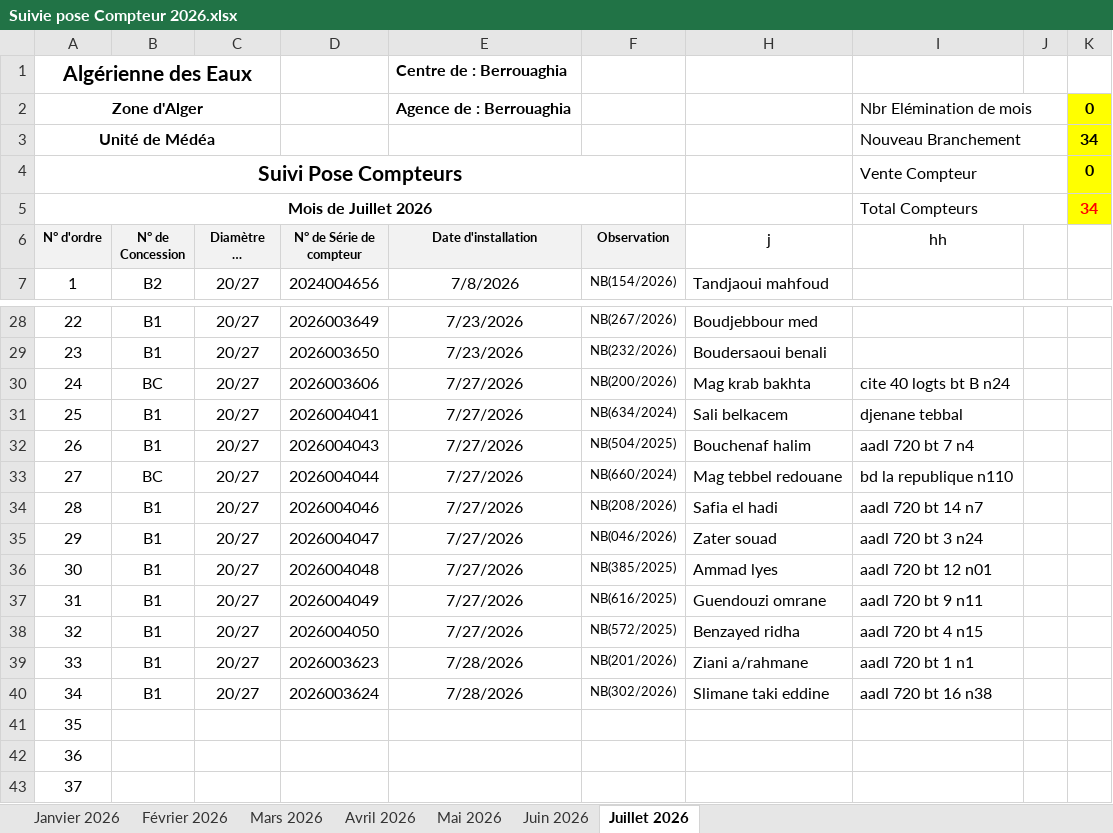
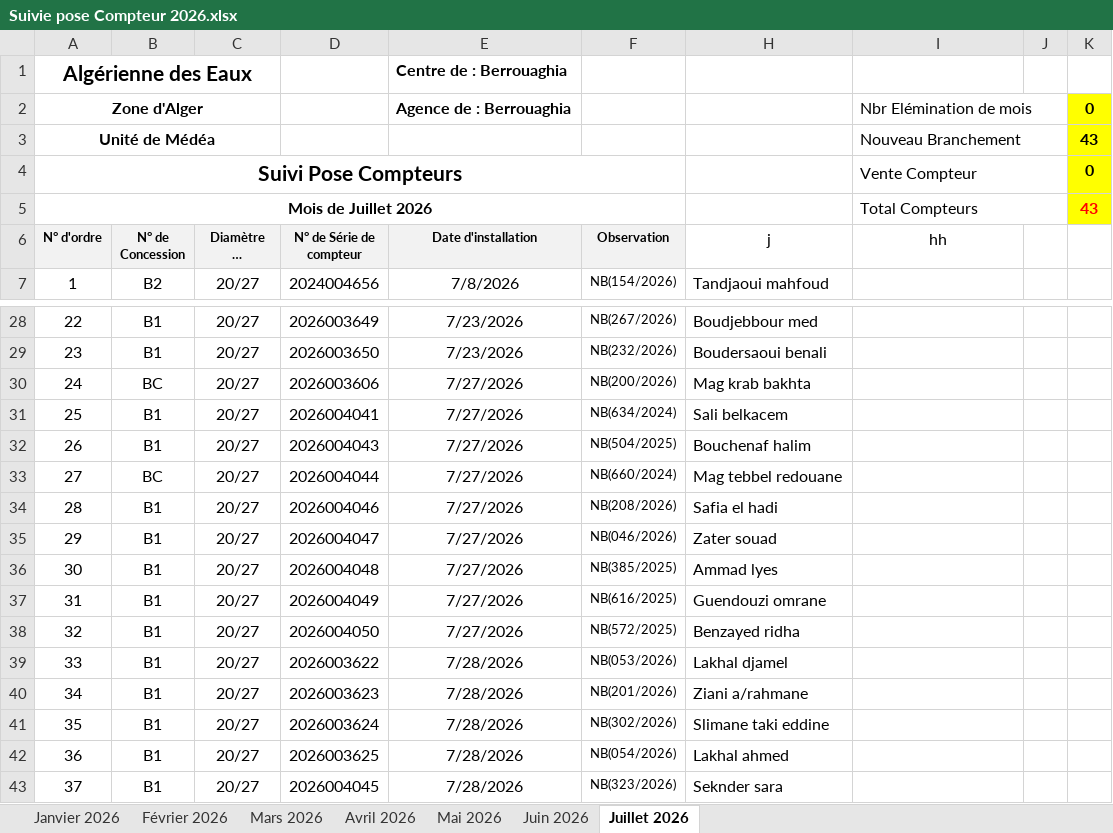
Before and after one commit to Lounnaci-gi/pose_compteur, an Excel workbook: Gestion Stock 2026/Gestion de Stock Berrouaghia/Suivie pose Compteur 2026.xlsx, sheet Juillet 2026, drawn as a sheet; only a part is shown, gaps mark what is left out; long unchanged cells end in …; values as stored, in another font and other column widths than the file's, no borders; charts and pictures not drawn; the diff covers the shown part only; the diff names each change by its address in the sheet, - before the commit and + after, or states it on an @@ line.

Commit message:
01082026

```diff
--- a/Gestion Stock 2026/Gestion de Stock Berrouaghia/Suivie pose Compteur 2026.xlsx (sheet Juillet 2026)
+++ b/Gestion Stock 2026/Gestion de Stock Berrouaghia/Suivie pose Compteur 2026.xlsx (sheet Juillet 2026)
-K3: 34
+K3: 43
-K5: 34
+K5: 43
-I30 (hh): cite 40 logts bt B n24
+I30 (hh): (empty)
-I31 (hh): djenane tebbal
+I31 (hh): (empty)
-I32 (hh): aadl 720 bt 7 n4
+I32 (hh): (empty)
-I33 (hh): bd la republique n110
+I33 (hh): (empty)
-I34 (hh): aadl 720 bt 14 n7
+I34 (hh): (empty)
-I35 (hh): aadl 720 bt 3 n24
+I35 (hh): (empty)
-I36 (hh): aadl 720 bt 12 n01
+I36 (hh): (empty)
-I37 (hh): aadl 720 bt 9 n11
+I37 (hh): (empty)
-I38 (hh): aadl 720 bt 4 n15
+I38 (hh): (empty)
-D39 (N° de Série de compteur): 2026003623
+D39 (N° de Série de compteur): 2026003622
-F39 (Observation): NB(201/2026)
+F39 (Observation): NB(053/2026)
-H39 (j): Ziani a/rahmane
+H39 (j): Lakhal djamel
-I39 (hh): aadl 720 bt 1 n1
+I39 (hh): (empty)
-D40 (N° de Série de compteur): 2026003624
+D40 (N° de Série de compteur): 2026003623
-F40 (Observation): NB(302/2026)
+F40 (Observation): NB(201/2026)
-H40 (j): Slimane taki eddine
+H40 (j): Ziani a/rahmane
-I40 (hh): aadl 720 bt 16 n38
+I40 (hh): (empty)
-B41:B43 (N° de Concession): (empty)
+B41:B43 (N° de Concession): B1
-C41:C43 (Diamètre de compteur): (empty)
+C41:C43 (Diamètre de compteur): 20/27
-D41 (N° de Série de compteur): (empty)
+D41 (N° de Série de compteur): 2026003624
-E41:E43 (Date d'installation): (empty)
+E41:E43 (Date d'installation): 7/28/2026
-F41 (Observation): (empty)
+F41 (Observation): NB(302/2026)
-H41 (j): (empty)
+H41 (j): Slimane taki eddine
-D42 (N° de Série de compteur): (empty)
+D42 (N° de Série de compteur): 2026003625
-F42 (Observation): (empty)
+F42 (Observation): NB(054/2026)
-H42 (j): (empty)
+H42 (j): Lakhal ahmed
-D43 (N° de Série de compteur): (empty)
+D43 (N° de Série de compteur): 2026004045
-F43 (Observation): (empty)
+F43 (Observation): NB(323/2026)
-H43 (j): (empty)
+H43 (j): Seknder sara
```
Also changed, not shown: 36 edited cells elsewhere in this sheet.
